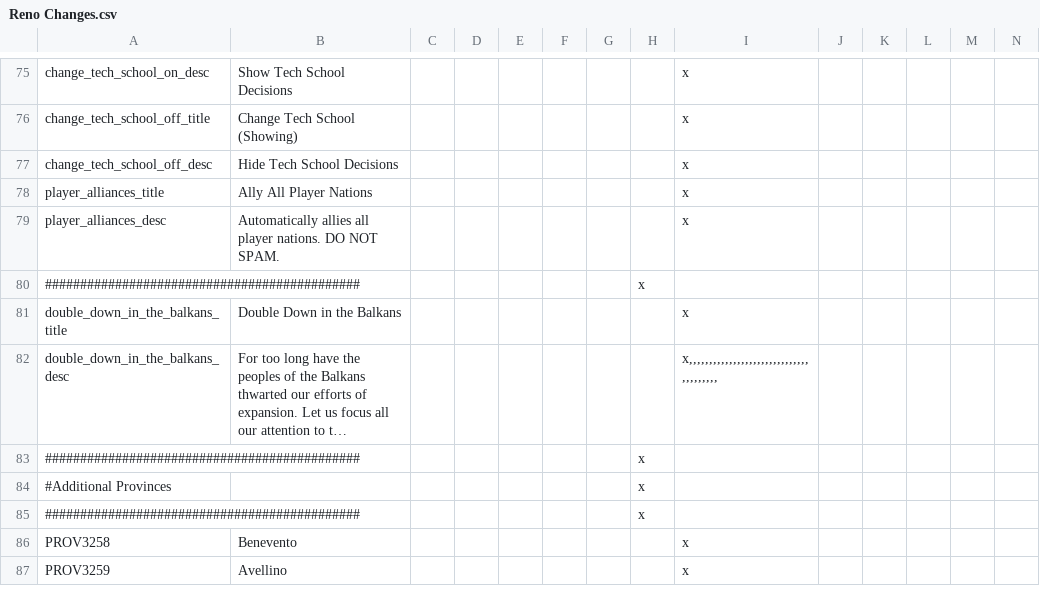
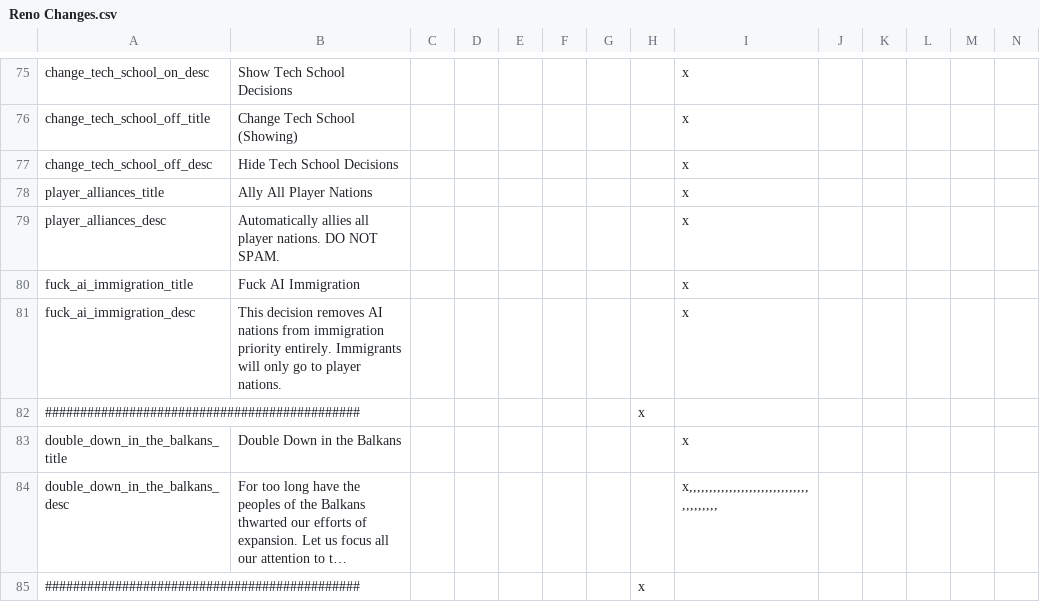
Before and after one commit to MaTi5893/Napoleon-s-Legacy-Remastered, a CSV file: Napoleon's Legacy_Remake/localisation/Reno Changes.csv, drawn as a sheet; only a part is shown, gaps mark what is left out; the shorter side is filled out with more unchanged rows; long unchanged cells end in …; rows hold the shown columns only; the diff covers the shown part only; the diff names each change by its address in the sheet, - before the commit and + after, or states it on an @@ line.

```diff
--- a/Napoleon's Legacy_Remake/localisation/Reno Changes.csv
+++ b/Napoleon's Legacy_Remake/localisation/Reno Changes.csv
+row 80: fuck_ai_immigration_title | Fuck AI Immigration |  |  |  |  |  |  | x
+row 81: fuck_ai_immigration_desc | This decision removes AI nations from immigration priority entirely. Immigrants will only go to player nations. |  |  |  |  |  |  | x
```
Also changed, not shown: 21 added rows elsewhere in this file, Napoleon's Legacy_Remake/localisation/00_HPMdecision remnants.csv, 46 other files.
